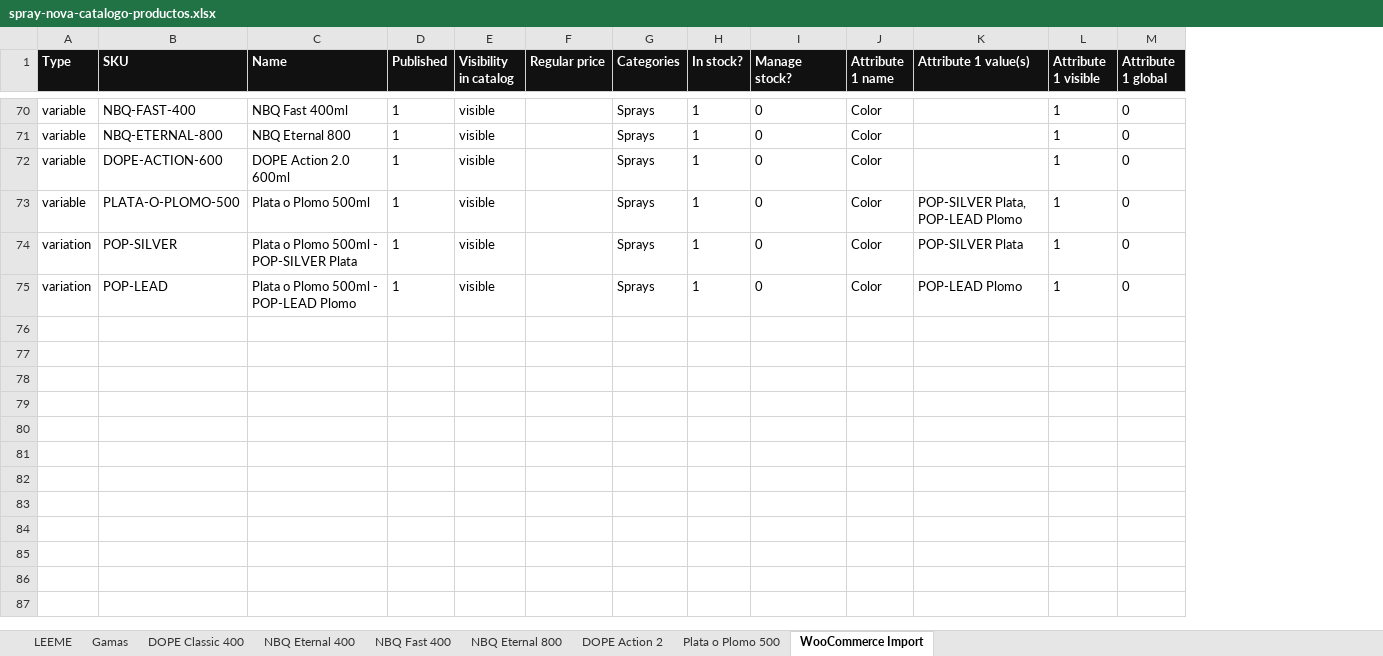
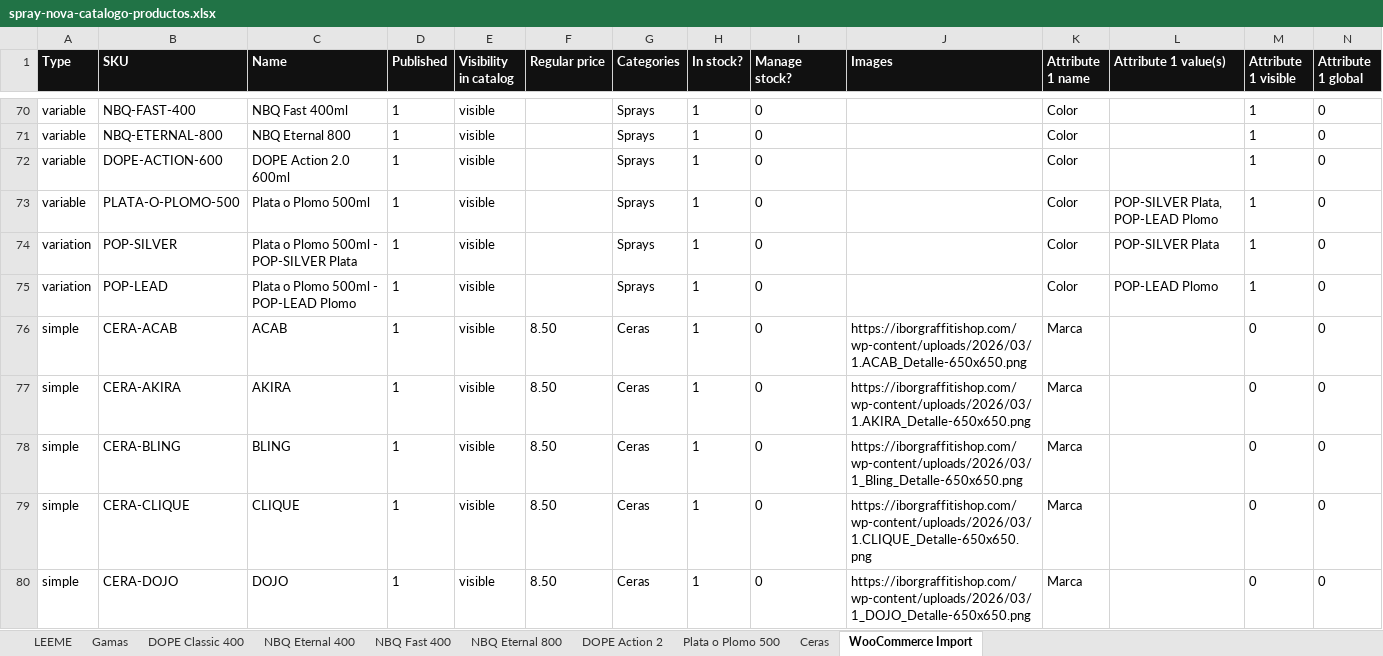
Before and after one commit to JorgeGNDR/spraynova, an Excel workbook: spray-nova-catalogo-productos.xlsx, sheet WooCommerce Import, drawn as a sheet; only a part is shown, gaps mark what is left out; values as stored, in another font and other column widths than the file's, no borders; rows hold the shown columns only; the diff covers the shown part only; the diff names each change by its address in the sheet, - before the commit and + after, or states it on an @@ line.

Commit message:
Add wax products and update spray pricing

```diff
--- a/spray-nova-catalogo-productos.xlsx (sheet WooCommerce Import)
+++ b/spray-nova-catalogo-productos.xlsx (sheet WooCommerce Import)
+sheet tab: Ceras
+column J (Images), empty
+row 76: simple | CERA-ACAB | ACAB | 1 | visible | 8.50 | Ceras | 1 | 0 | https://iborgraffitishop.com/wp-content/uploads/2026/03/1.ACAB_Detalle-650x650.png | Marca |  | 0 | 0
+row 77: simple | CERA-AKIRA | AKIRA | 1 | visible | 8.50 | Ceras | 1 | 0 | https://iborgraffitishop.com/wp-content/uploads/2026/03/1.AKIRA_Detalle-650x650.png | Marca |  | 0 | 0
+row 78: simple | CERA-BLING | BLING | 1 | visible | 8.50 | Ceras | 1 | 0 | https://iborgraffitishop.com/wp-content/uploads/2026/03/1_Bling_Detalle-650x650.png | Marca |  | 0 | 0
+row 79: simple | CERA-CLIQUE | CLIQUE | 1 | visible | 8.50 | Ceras | 1 | 0 | https://iborgraffitishop.com/wp-content/uploads/2026/03/1.CLIQUE_Detalle-650x650.png | Marca |  | 0 | 0
+row 80: simple | CERA-DOJO | DOJO | 1 | visible | 8.50 | Ceras | 1 | 0 | https://iborgraffitishop.com/wp-content/uploads/2026/03/1_DOJO_Detalle-650x650.png | Marca |  | 0 | 0
```
Also changed, not shown: 42 added rows and 66 edited cells elsewhere in this sheet, sheet DOPE Classic 400, sheet NBQ Fast 400, sheet NBQ Eternal 400, 56 other files.
